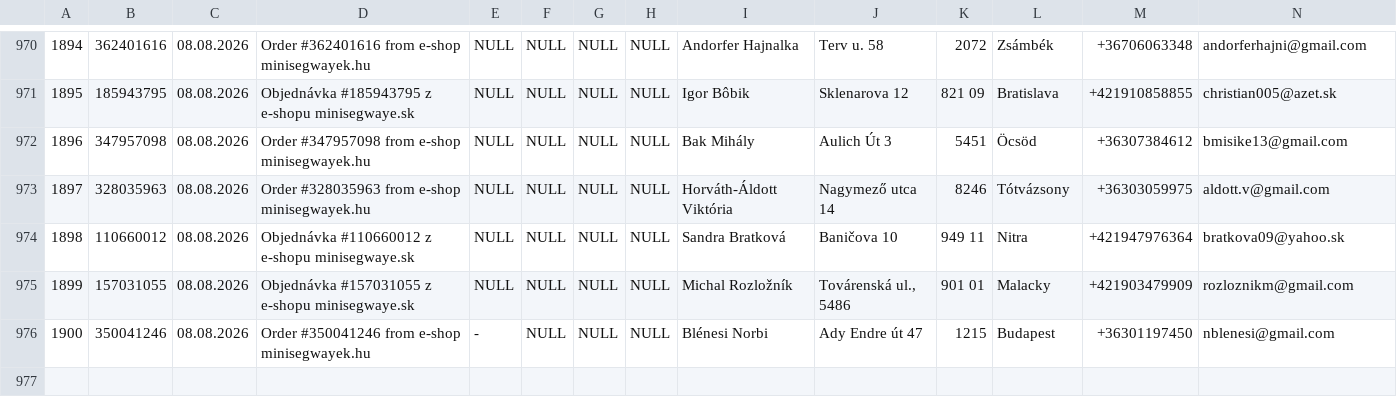
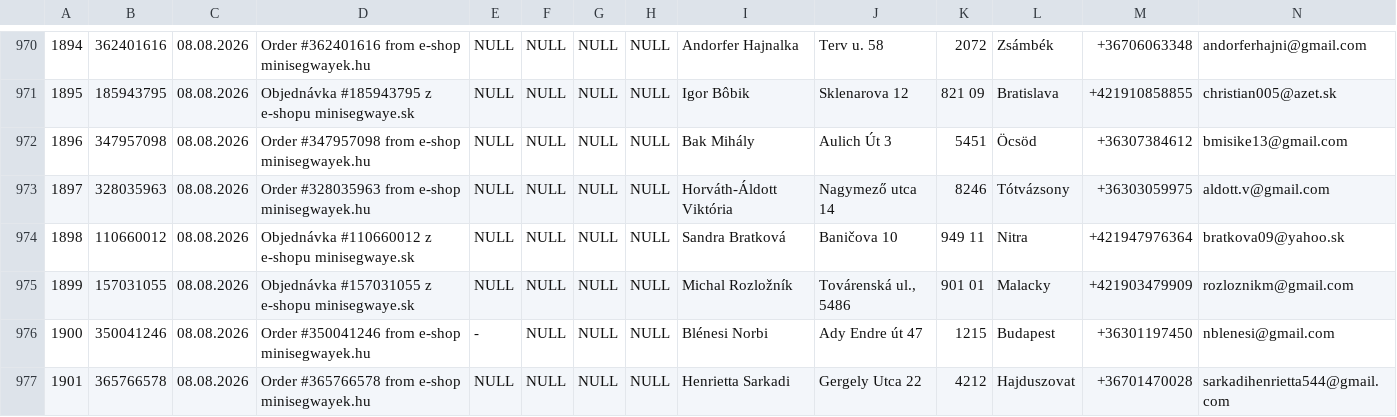
Before and after one commit to siso9993/orders-api, a CSV file: api/pohoda_orders.csv, drawn as a sheet; only a part is shown, gaps mark what is left out; rows hold the shown columns only; the diff names each change by its address in the sheet, - before the commit and + after, or states it on an @@ line.

```diff
--- a/api/pohoda_orders.csv
+++ b/api/pohoda_orders.csv
+row 977: 1901 | 365766578 | 08.08.2026 | Order #365766578 from e-shop minisegwayek.hu | NULL | NULL | NULL | NULL | Henrietta Sarkadi | Gergely Utca 22 | 4212 | Hajduszovat | +36701470028 | sarkadihenrietta544@gmail.com
```
